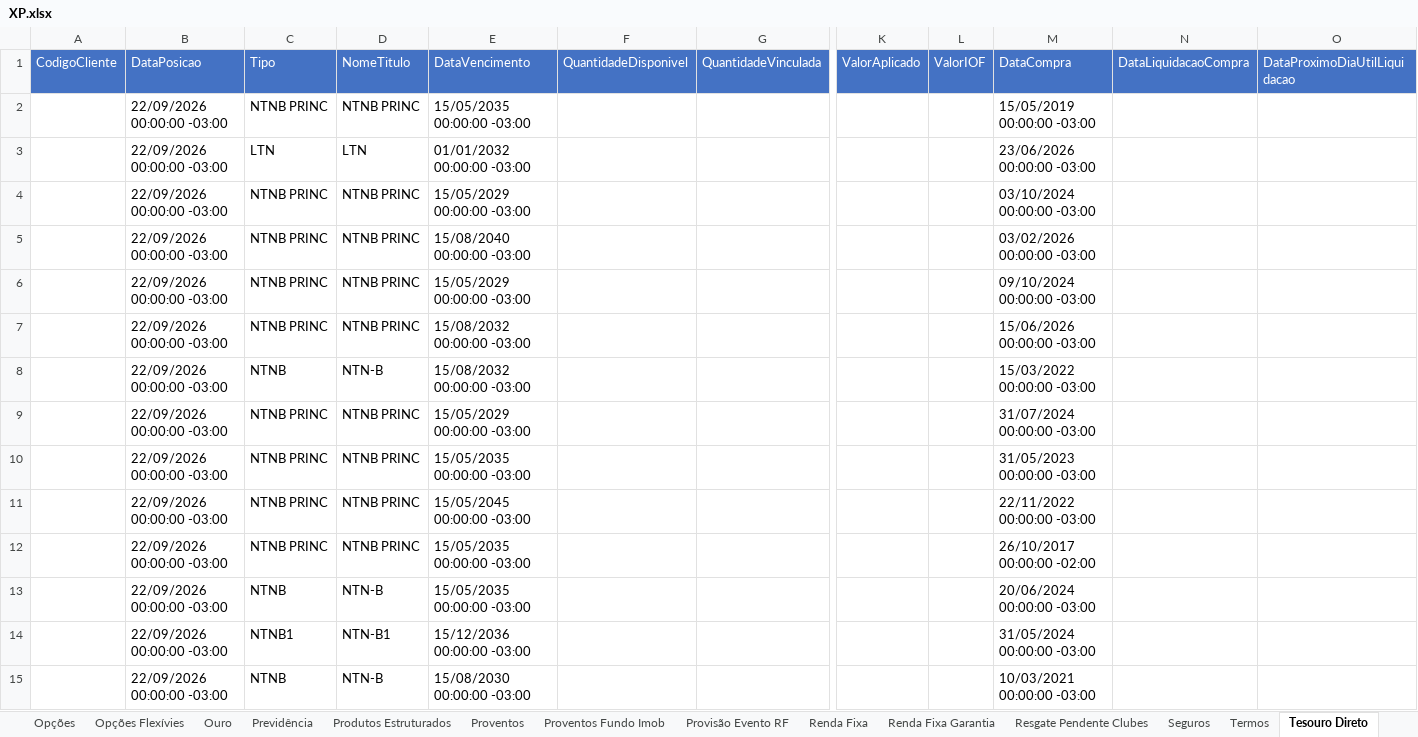
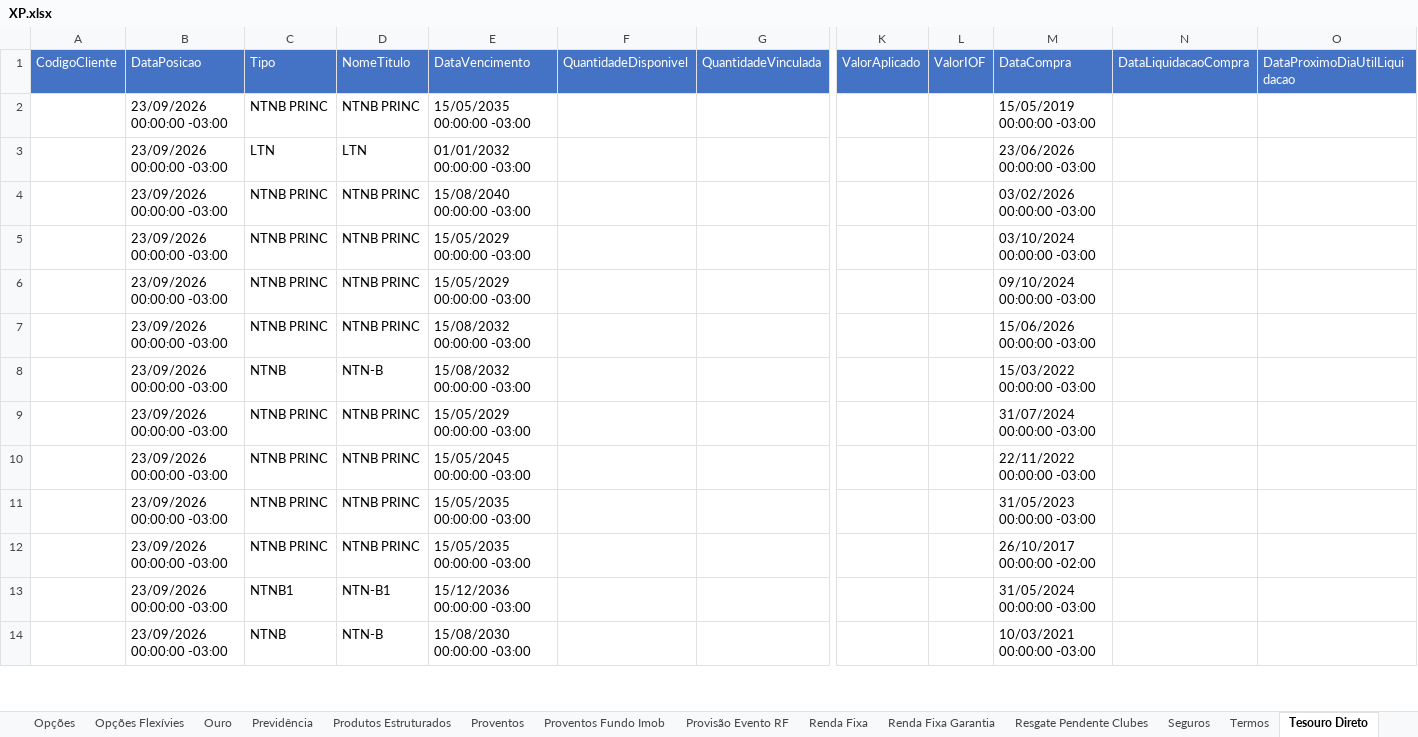
Before and after one commit to AloacaoMWealth/alocationmwealth, an Excel workbook: posicoes/XP.xlsx, sheet Tesouro Direto, drawn as a sheet; only a part is shown, gaps mark what is left out; values as stored, in another font and other column widths than the file's, no borders; removed rows and columns are numbered as before the commit, all else as after; rows hold the shown columns only; the diff covers the shown part only; the diff names each change by its address in the sheet, - before the commit and + after, or states it on an @@ line.

```diff
--- a/posicoes/XP.xlsx (sheet Tesouro Direto)
+++ b/posicoes/XP.xlsx (sheet Tesouro Direto)
-B2:B12 (DataPosicao): 22/09/2026 00:00:00 -03:00
+B2:B12 (DataPosicao): 23/09/2026 00:00:00 -03:00
-E4 (DataVencimento): 15/05/2029 00:00:00 -03:00
+E4 (DataVencimento): 15/08/2040 00:00:00 -03:00
-M4 (DataCompra): 03/10/2024 00:00:00 -03:00
+M4 (DataCompra): 03/02/2026 00:00:00 -03:00
-E5 (DataVencimento): 15/08/2040 00:00:00 -03:00
+E5 (DataVencimento): 15/05/2029 00:00:00 -03:00
-M5 (DataCompra): 03/02/2026 00:00:00 -03:00
+M5 (DataCompra): 03/10/2024 00:00:00 -03:00
-E10 (DataVencimento): 15/05/2035 00:00:00 -03:00
+E10 (DataVencimento): 15/05/2045 00:00:00 -03:00
-M10 (DataCompra): 31/05/2023 00:00:00 -03:00
+M10 (DataCompra): 22/11/2022 00:00:00 -03:00
-E11 (DataVencimento): 15/05/2045 00:00:00 -03:00
+E11 (DataVencimento): 15/05/2035 00:00:00 -03:00
-M11 (DataCompra): 22/11/2022 00:00:00 -03:00
+M11 (DataCompra): 31/05/2023 00:00:00 -03:00
-row 13:  | 22/09/2026 00:00:00 -03:00 | NTNB | NTN-B | 15/05/2035 00:00:00 -03:00 |  |  |  |  | 20/06/2024 00:00:00 -03:00
-B13:B14 (DataPosicao): 22/09/2026 00:00:00 -03:00
+B13:B14 (DataPosicao): 23/09/2026 00:00:00 -03:00
```
Also changed, not shown: 1 added row, 7 removed rows and 10 edited cells elsewhere in this sheet, sheet Ações, sheet Proventos, sheet Renda Fixa, sheet Fundos, sheet Fundos Imobiliários, sheet Financeiro, 6 more sheets, posicoes/BTG.xlsx, 1 other file.
